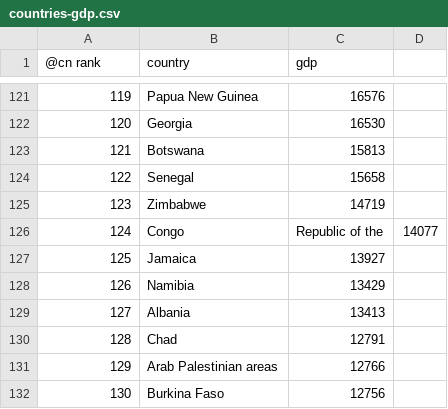
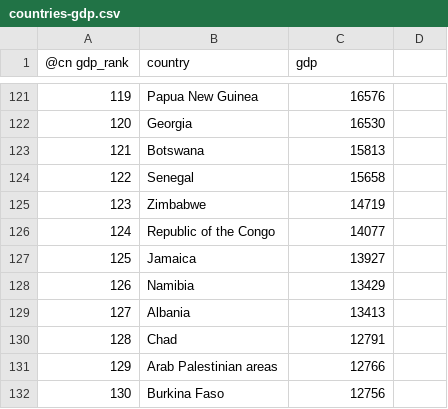
Before and after one commit to tangentstorm/big-data-and-k, a CSV file: data/countries-gdp.csv, drawn as a sheet; only a part is shown, gaps mark what is left out; the diff names each change by its address in the sheet, - before the commit and + after, or states it on an @@ line.

Commit message:
small data cleanups

```diff
--- a/data/countries-gdp.csv
+++ b/data/countries-gdp.csv
-A1: @cn rank
+A1: @cn gdp_rank
-B126 (country): Congo
+B126 (country): Republic of the Congo
-C126 (gdp): Republic of the
+C126 (gdp): 14077
-D126: 14077
+D126: (empty)
```
Also changed, not shown: data/countries-bud.csv.
